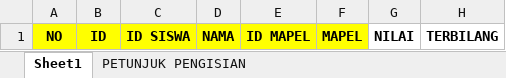
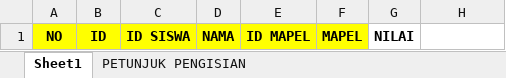
Before and after one commit to CUraweda/Ischool-modul-guru, an Excel workbook: src/component/siswa/template.xlsx, sheet Sheet1, drawn as a sheet; values as stored, in another font and other column widths than the file's, no borders; the diff names each change by its address in the sheet, - before the commit and + after, or states it on an @@ line.

```diff
--- a/src/component/siswa/template.xlsx (sheet Sheet1)
+++ b/src/component/siswa/template.xlsx (sheet Sheet1)
-H1: TERBILANG
+H1: (empty)
```
Also changed, not shown: 21 other files.
